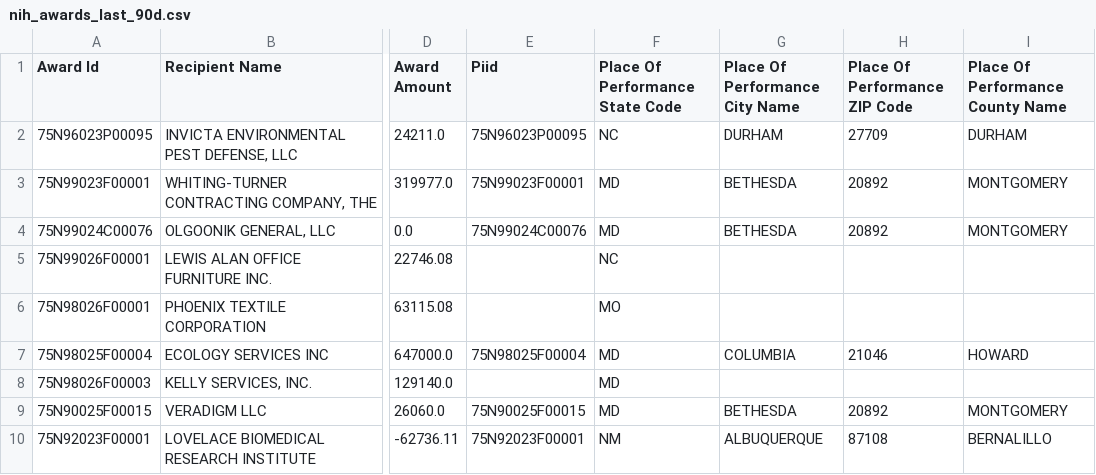
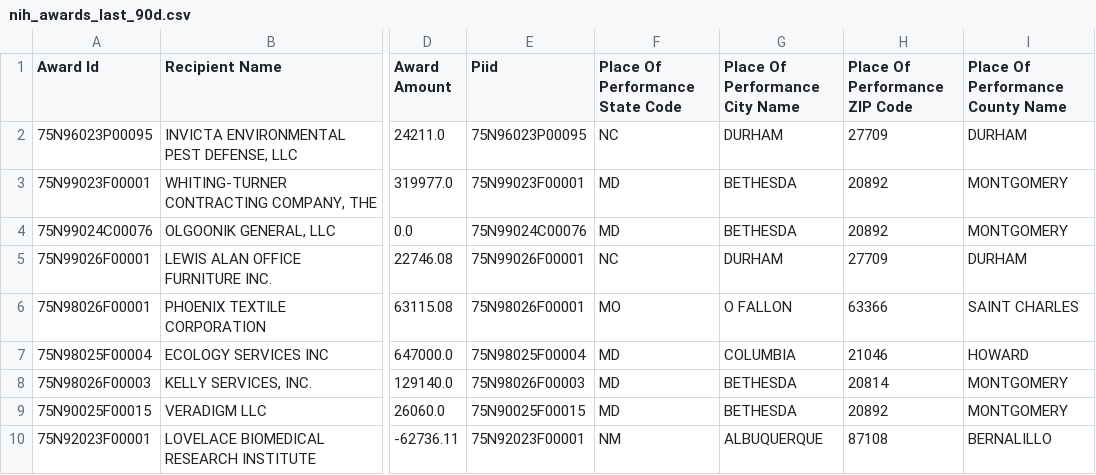
Before and after one commit to feldmangn/nih-awards-tracker, a CSV file: data/nih_awards_last_90d.csv, drawn as a sheet; only a part is shown, gaps mark what is left out; the diff covers the shown part only; the diff names each change by its address in the sheet, - before the commit and + after, or states it on an @@ line.

```diff
--- a/data/nih_awards_last_90d.csv
+++ b/data/nih_awards_last_90d.csv
-E5 (Piid): (empty)
+E5 (Piid): 75N99026F00001
-G5 (Place Of Performance City Name): (empty)
+G5 (Place Of Performance City Name): DURHAM
-H5 (Place Of Performance ZIP Code): (empty)
+H5 (Place Of Performance ZIP Code): 27709
-I5 (Place Of Performance County Name): (empty)
+I5 (Place Of Performance County Name): DURHAM
-E6 (Piid): (empty)
+E6 (Piid): 75N98026F00001
-G6 (Place Of Performance City Name): (empty)
+G6 (Place Of Performance City Name): O FALLON
-H6 (Place Of Performance ZIP Code): (empty)
+H6 (Place Of Performance ZIP Code): 63366
-I6 (Place Of Performance County Name): (empty)
+I6 (Place Of Performance County Name): SAINT CHARLES
-E8 (Piid): (empty)
+E8 (Piid): 75N98026F00003
-G8 (Place Of Performance City Name): (empty)
+G8 (Place Of Performance City Name): BETHESDA
-H8 (Place Of Performance ZIP Code): (empty)
+H8 (Place Of Performance ZIP Code): 20814
-I8 (Place Of Performance County Name): (empty)
+I8 (Place Of Performance County Name): MONTGOMERY
```
Also changed, not shown: 1 added row, 1 removed row, 20 moved rows and 72 edited cells elsewhere in this file, data/dod_awards_last_90d.csv, data/dod_top_recipients_last_90d_enriched.csv, 18 other files.
